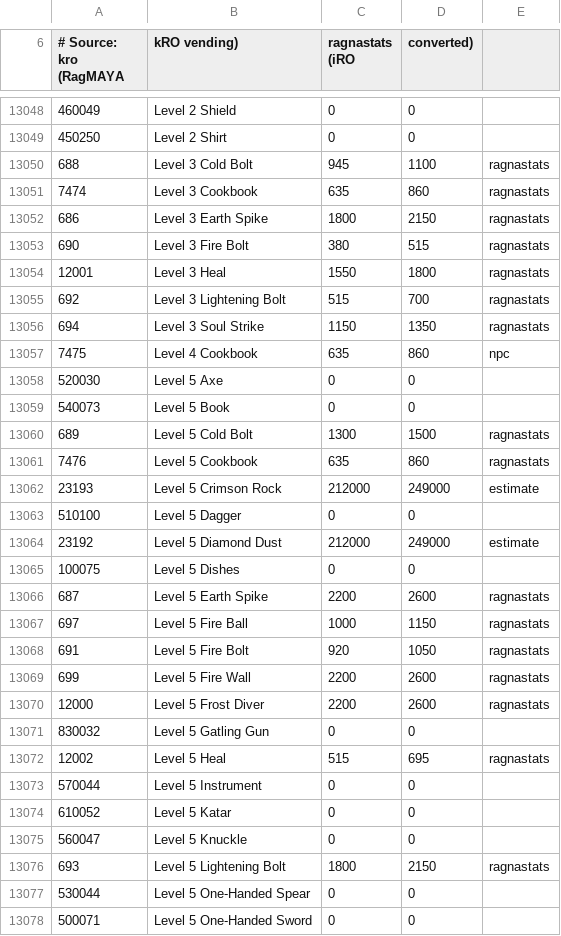
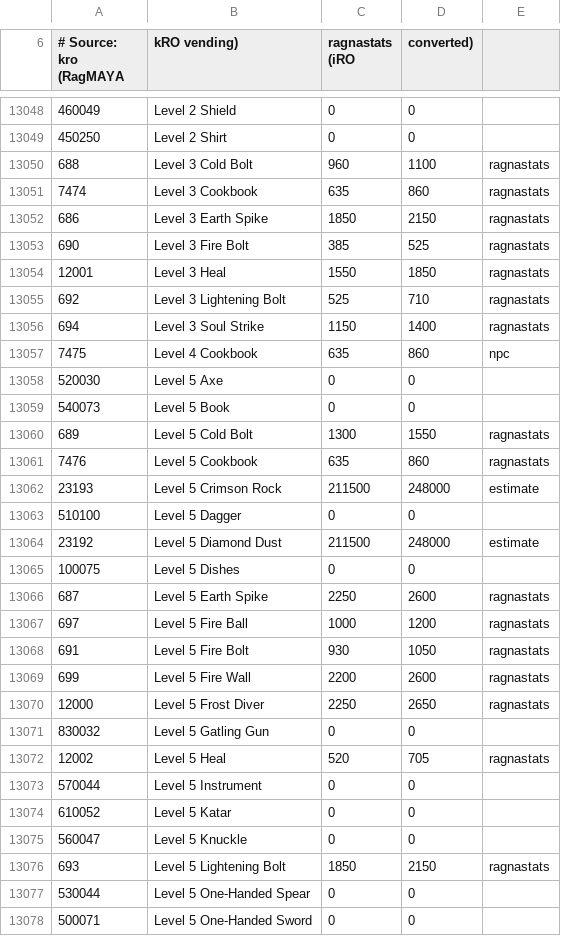
Before and after one commit to BlaXun/ragnarokoffline.app, a CSV file: mods/prontera-vendors/db/population_vendor_prices/prontera-vendors.csv, drawn as a sheet; only a part is shown, gaps mark what is left out; the diff covers the shown part only; the diff names each change by its address in the sheet, - before the commit and + after, or states it on an @@ line.

```diff
--- a/mods/prontera-vendors/db/population_vendor_prices/prontera-vendors.csv
+++ b/mods/prontera-vendors/db/population_vendor_prices/prontera-vendors.csv
-C13050 (ragnastats (iRO): 945
+C13050 (ragnastats (iRO): 960
-C13052 (ragnastats (iRO): 1800
+C13052 (ragnastats (iRO): 1850
-C13053 (ragnastats (iRO): 380
+C13053 (ragnastats (iRO): 385
-D13053 (converted)): 515
+D13053 (converted)): 525
-D13054 (converted)): 1800
+D13054 (converted)): 1850
-C13055 (ragnastats (iRO): 515
+C13055 (ragnastats (iRO): 525
-D13055 (converted)): 700
+D13055 (converted)): 710
-D13056 (converted)): 1350
+D13056 (converted)): 1400
-D13060 (converted)): 1500
+D13060 (converted)): 1550
-C13062 (ragnastats (iRO): 212000
+C13062 (ragnastats (iRO): 211500
-D13062 (converted)): 249000
+D13062 (converted)): 248000
-C13064 (ragnastats (iRO): 212000
+C13064 (ragnastats (iRO): 211500
-D13064 (converted)): 249000
+D13064 (converted)): 248000
-C13066 (ragnastats (iRO): 2200
+C13066 (ragnastats (iRO): 2250
-D13067 (converted)): 1150
+D13067 (converted)): 1200
-C13068 (ragnastats (iRO): 920
+C13068 (ragnastats (iRO): 930
-C13070 (ragnastats (iRO): 2200
+C13070 (ragnastats (iRO): 2250
-D13070 (converted)): 2600
+D13070 (converted)): 2650
-C13072 (ragnastats (iRO): 515
+C13072 (ragnastats (iRO): 520
-D13072 (converted)): 695
+D13072 (converted)): 705
-C13076 (ragnastats (iRO): 1800
+C13076 (ragnastats (iRO): 1850
```
Also changed, not shown: 123 edited cells elsewhere in this file, mods/prontera-vendors/pre-re/db/population_vendor_prices/prontera-vendors.csv, 10 other files.
